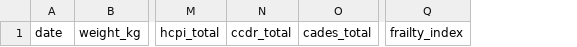
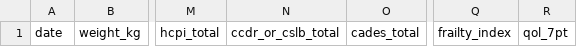
Before and after one commit to nghuixin/os-kuro-archives, a CSV file: data/templates/senior_monitoring_template.csv, drawn as a sheet; only a part is shown, gaps mark what is left out; removed rows and columns are numbered as before the commit, all else as after; the diff names each change by its address in the sheet, - before the commit and + after, or states it on an @@ line.

```diff
--- a/data/templates/senior_monitoring_template.csv
+++ b/data/templates/senior_monitoring_template.csv
-column N, row 1: ccdr_total
+column N, row 1: ccdr_or_cslb_total
+column R, row 1: qol_7pt
```
Also changed, not shown: 3 other files.
